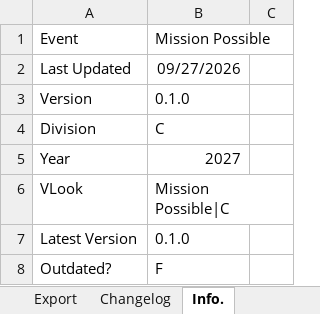
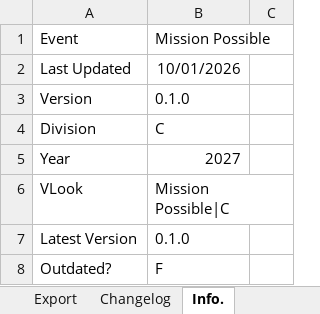
Before and after one commit to Southern-Califonia-Science-Olympiad/scoresheets, an Excel workbook: 2027MissionPossible/scoresheet_c.xlsx, sheet Info., drawn as a sheet; values as stored, in another font and other column widths than the file's, no borders; the diff names each change by its address in the sheet, - before the commit and + after, or states it on an @@ line.

Commit message:
fix: Fix last updated date on scoresheets

```diff
--- a/2027MissionPossible/scoresheet_c.xlsx (sheet Info.)
+++ b/2027MissionPossible/scoresheet_c.xlsx (sheet Info.)
-B2: 09/27/2026
+B2: 10/01/2026
```
Also changed, not shown: sheet Scoring, 2027Boomilever/scoresheet_b.xlsx, 2027Boomilever/scoresheet_c.xlsx, 7 other files.
